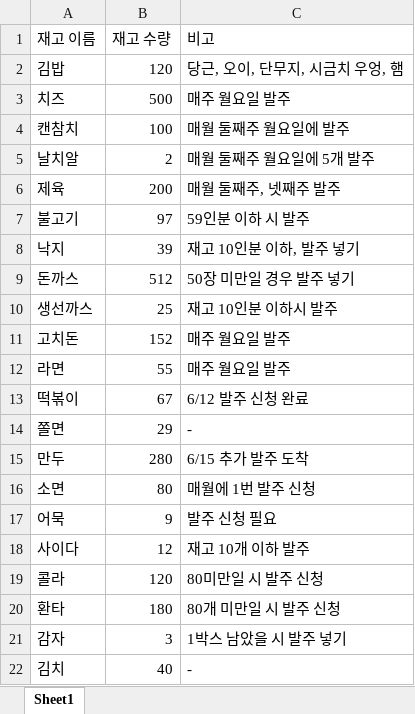
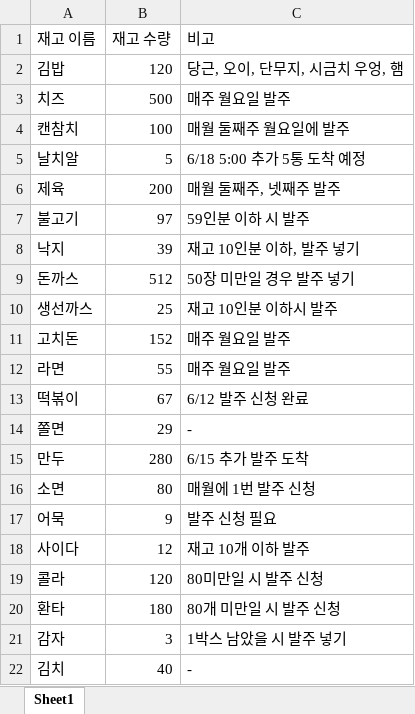
Before and after one commit to hjyoon99/2024KWUASP, an Excel workbook: 재고관리.xlsx, sheet Sheet1, drawn as a sheet; values as stored, in another font and other column widths than the file's, no borders; the diff names each change by its address in the sheet, - before the commit and + after, or states it on an @@ line.

Commit message:
pos 재고 관리 excel로 데이터 저장

```diff
--- a/재고관리.xlsx (sheet Sheet1)
+++ b/재고관리.xlsx (sheet Sheet1)
-B5 (재고 수량): 2
+B5 (재고 수량): 5
-C5 (비고): 매월 둘째주 월요일에 5개 발주
+C5 (비고): 6/18 5:00 추가 5통 도착 예정
```
Also changed, not shown: 8 other files.
